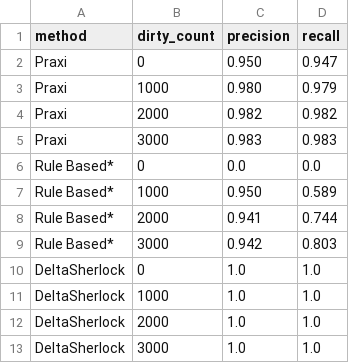
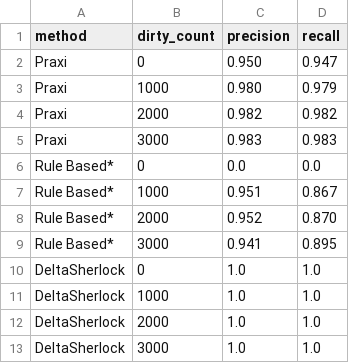
Before and after one commit to deltasherlock/experiments, a CSV file: plots/ml_results.csv, drawn as a sheet.

Commit message:
New plots

```diff
--- a/plots/ml_results.csv
+++ b/plots/ml_results.csv
@@ -6,5 +6,5 @@ Praxi,3000,0.983,0.983
 Rule Based*,0,0.0,0.0
-Rule Based*,1000,0.950,0.589
-Rule Based*,2000,0.941,0.744
-Rule Based*,3000,0.942,0.803
+Rule Based*,1000,0.951,0.867
+Rule Based*,2000,0.952,0.870
+Rule Based*,3000,0.941,0.895
 DeltaSherlock,0,1.0,1.0
```
Also changed, not shown: 1 other file.
